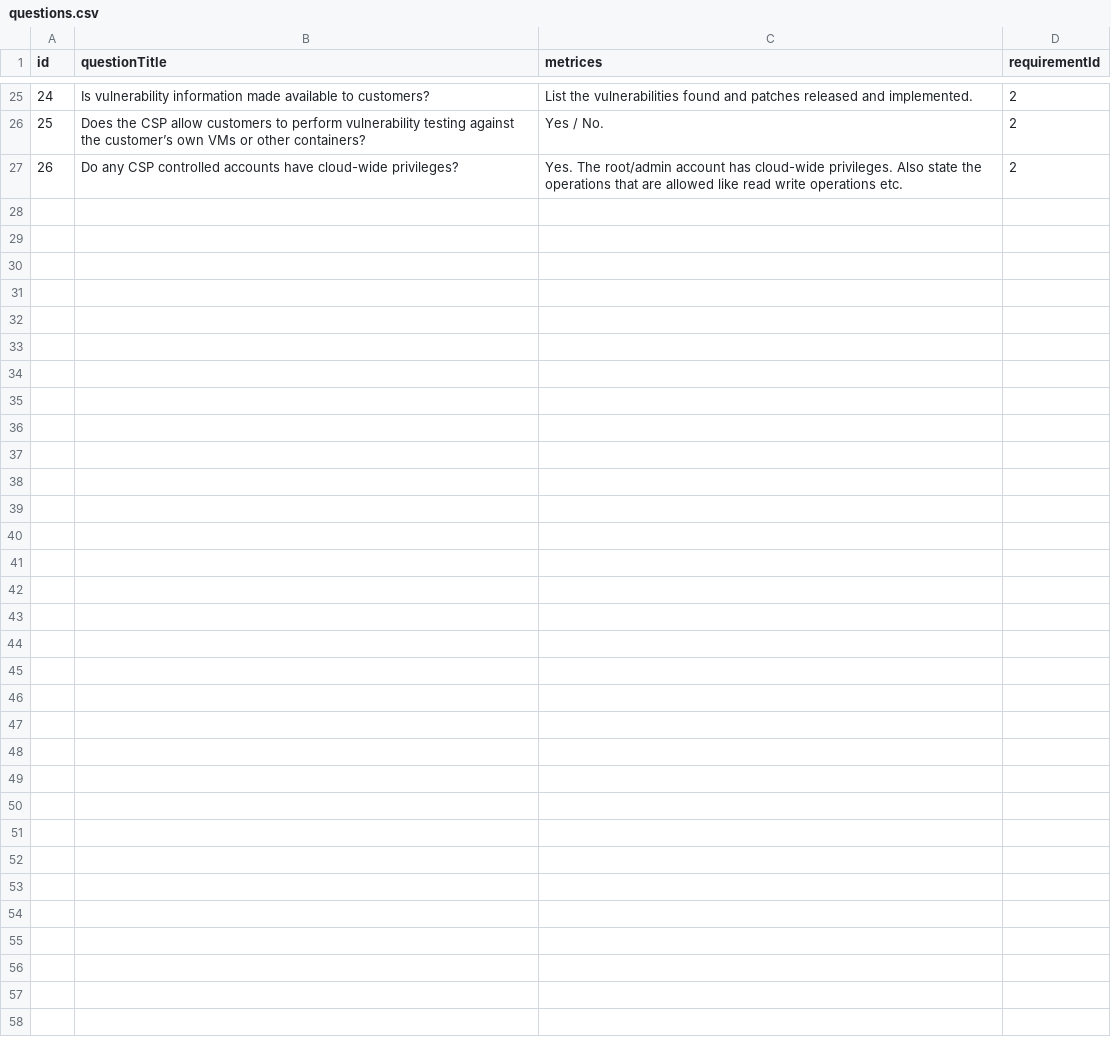
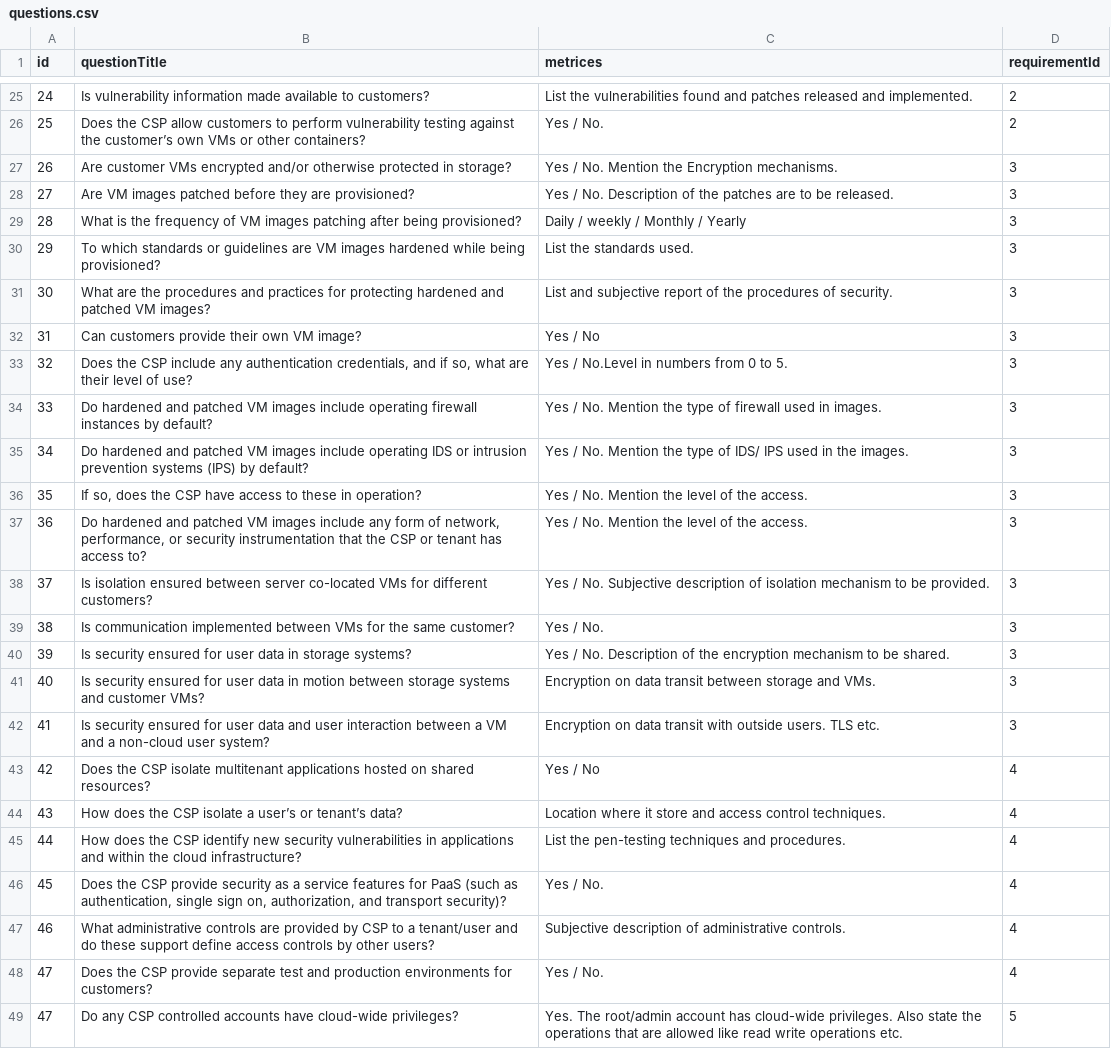
Before and after one commit to syedahsanalidev/c4i-system, a CSV file: src/csvs/questions.csv, drawn as a sheet; only a part is shown, gaps mark what is left out; addresses are those after the commit; the diff names each change by its address in the sheet, - before the commit and + after, or states it on an @@ line.

Commit message:
paas and saas security questions

```diff
--- a/src/csvs/questions.csv
+++ b/src/csvs/questions.csv
+row 27: 26 | Are customer VMs encrypted and/or otherwise protected in storage? | Yes / No. Mention the Encryption mechanisms. | 3
+row 28: 27 | Are VM images patched before they are provisioned? | Yes / No. Description of the patches are to be released. | 3
+row 29: 28 | What is the frequency of VM images patching after being provisioned? | Daily / weekly / Monthly / Yearly | 3
+row 30: 29 | To which standards or guidelines are VM images hardened while being provisioned? | List the standards used. | 3
+row 31: 30 | What are the procedures and practices for protecting hardened and patched VM images? | List and subjective report of the procedures of security. | 3
+row 32: 31 | Can customers provide their own VM image? | Yes / No | 3
+row 33: 32 | Does the CSP include any authentication credentials, and if so, what are their level of use? | Yes / No.Level in numbers from 0 to 5. | 3
+row 34: 33 | Do hardened and patched VM images include operating firewall instances by default? | Yes / No. Mention the type of firewall used in images. | 3
+row 35: 34 | Do hardened and patched VM images include operating IDS or intrusion prevention systems (IPS) by default? | Yes / No. Mention the type of IDS/ IPS used in the images. | 3
+row 36: 35 | If so, does the CSP have access to these in operation? | Yes / No. Mention the level of the access. | 3
+row 37: 36 | Do hardened and patched VM images include any form of network, performance, or security instrumentation that the CSP or tenant has access to? | Yes / No. Mention the level of the access. | 3
+row 38: 37 | Is isolation ensured between server co-located VMs for different customers? | Yes / No. Subjective description of isolation mechanism to be provided. | 3
+row 39: 38 | Is communication implemented between VMs for the same customer? | Yes / No. | 3
+row 40: 39 | Is security ensured for user data in storage systems? | Yes / No. Description of the encryption mechanism to be shared. | 3
+row 41: 40 | Is security ensured for user data in motion between storage systems and customer VMs? | Encryption on data transit between storage and VMs. | 3
+row 42: 41 | Is security ensured for user data and user interaction between a VM and a non-cloud user system? | Encryption on data transit with outside users. TLS etc. | 3
+row 43: 42 | Does the CSP isolate multitenant applications hosted on shared resources? | Yes / No | 4
+row 44: 43 | How does the CSP isolate a user’s or tenant’s data? | Location where it store and access control techniques. | 4
+row 45: 44 | How does the CSP identify new security vulnerabilities in applications and within the cloud infrastructure? | List the pen-testing techniques and procedures. | 4
+row 46: 45 | Does the CSP provide security as a service features for PaaS (such as authentication, single sign on, authorization, and transport security)? | Yes / No. | 4
+row 47: 46 | What administrative controls are provided by CSP to a tenant/user and do these support define access controls by other users? | Subjective description of administrative controls. | 4
+row 48: 47 | Does the CSP provide separate test and production environments for customers? | Yes / No. | 4
@@ column A (id) renumbered from row 49 down @@
-D49 (requirementId): 2
+D49 (requirementId): 5
```
